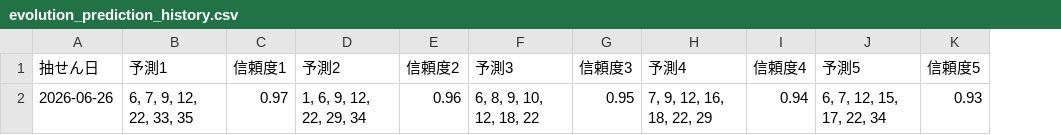
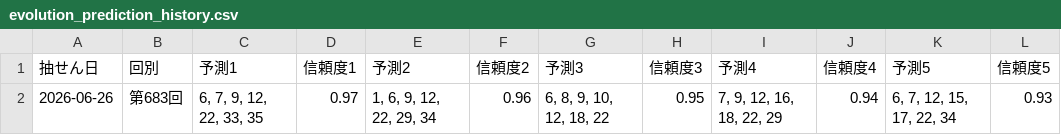
Before and after one commit to Joker7822/NEW_LOTO7, a CSV file: outputs/evolution_prediction_history.csv, drawn as a sheet; the diff names each change by its address in the sheet, - before the commit and + after, or states it on an @@ line.

Commit message:
Add draw number to prediction history CSV

```diff
--- a/outputs/evolution_prediction_history.csv
+++ b/outputs/evolution_prediction_history.csv
+column B (回別), row 2: 第683回
```
